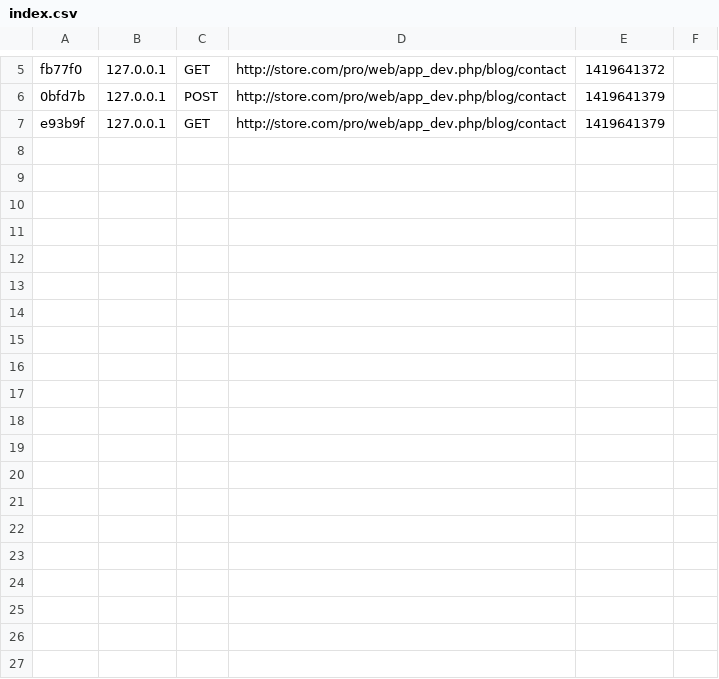
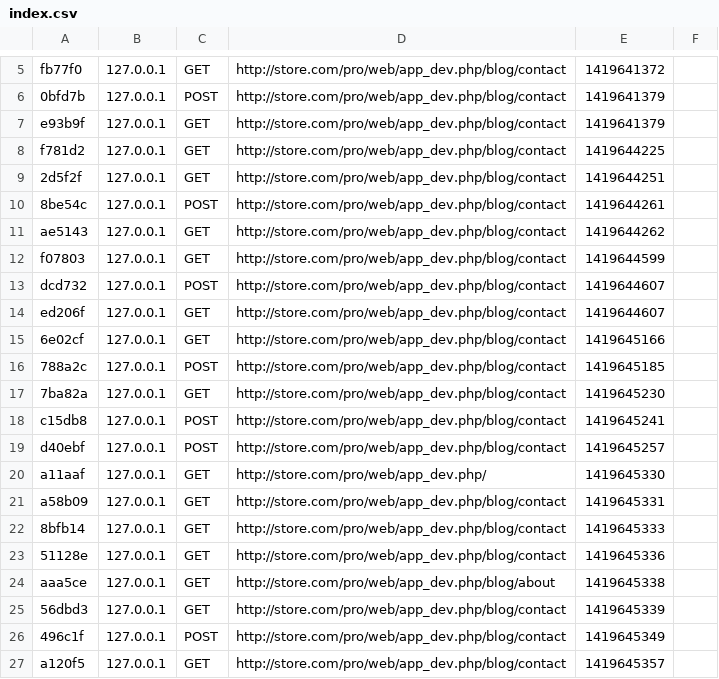
Before and after one commit to AlMos321/Symfony2-blog-, a CSV file: app/cache/dev/profiler/index.csv, drawn as a sheet; only a part is shown, gaps mark what is left out; the diff covers the shown part only.

```diff
--- a/app/cache/dev/profiler/index.csv
+++ b/app/cache/dev/profiler/index.csv
@@ -7 +7,21 @@ fb77f0,127.0.0.1,GET,http://store.com/pro/web/app_dev.php/blog/contact,141964137
 e93b9f,127.0.0.1,GET,http://store.com/pro/web/app_dev.php/blog/contact,1419641379,
+f781d2,127.0.0.1,GET,http://store.com/pro/web/app_dev.php/blog/contact,1419644225,
+2d5f2f,127.0.0.1,GET,http://store.com/pro/web/app_dev.php/blog/contact,1419644251,
+8be54c,127.0.0.1,POST,http://store.com/pro/web/app_dev.php/blog/contact,1419644261,
+ae5143,127.0.0.1,GET,http://store.com/pro/web/app_dev.php/blog/contact,1419644262,
+f07803,127.0.0.1,GET,http://store.com/pro/web/app_dev.php/blog/contact,1419644599,
+dcd732,127.0.0.1,POST,http://store.com/pro/web/app_dev.php/blog/contact,1419644607,
+ed206f,127.0.0.1,GET,http://store.com/pro/web/app_dev.php/blog/contact,1419644607,
+6e02cf,127.0.0.1,GET,http://store.com/pro/web/app_dev.php/blog/contact,1419645166,
+788a2c,127.0.0.1,POST,http://store.com/pro/web/app_dev.php/blog/contact,1419645185,
+7ba82a,127.0.0.1,GET,http://store.com/pro/web/app_dev.php/blog/contact,1419645230,
+c15db8,127.0.0.1,POST,http://store.com/pro/web/app_dev.php/blog/contact,1419645241,
+d40ebf,127.0.0.1,POST,http://store.com/pro/web/app_dev.php/blog/contact,1419645257,
+a11aaf,127.0.0.1,GET,http://store.com/pro/web/app_dev.php/,1419645330,
+a58b09,127.0.0.1,GET,http://store.com/pro/web/app_dev.php/blog/contact,1419645331,
+8bfb14,127.0.0.1,GET,http://store.com/pro/web/app_dev.php/blog/contact,1419645333,
+51128e,127.0.0.1,GET,http://store.com/pro/web/app_dev.php/blog/contact,1419645336,
+aaa5ce,127.0.0.1,GET,http://store.com/pro/web/app_dev.php/blog/about,1419645338,
+56dbd3,127.0.0.1,GET,http://store.com/pro/web/app_dev.php/blog/contact,1419645339,
+496c1f,127.0.0.1,POST,http://store.com/pro/web/app_dev.php/blog/contact,1419645349,
+a120f5,127.0.0.1,GET,http://store.com/pro/web/app_dev.php/blog/contact,1419645357,
```
Also changed, not shown: 10 added rows elsewhere in this file, 49 other files.
